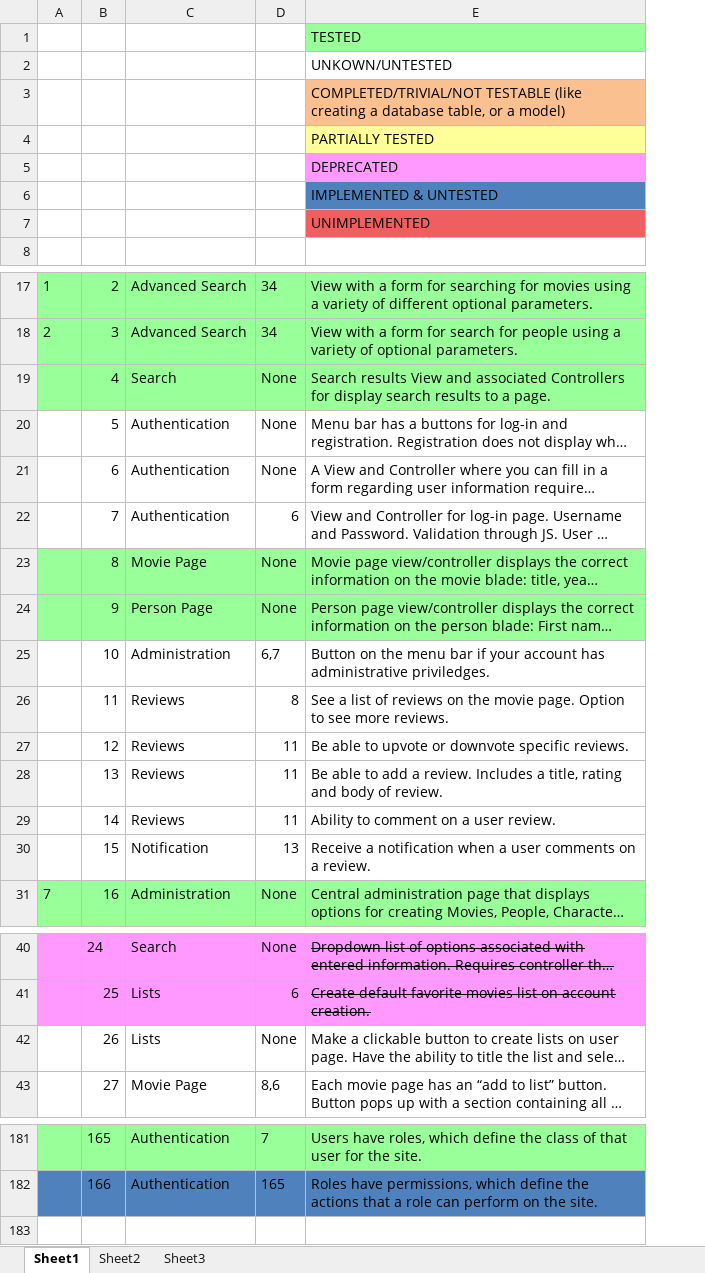
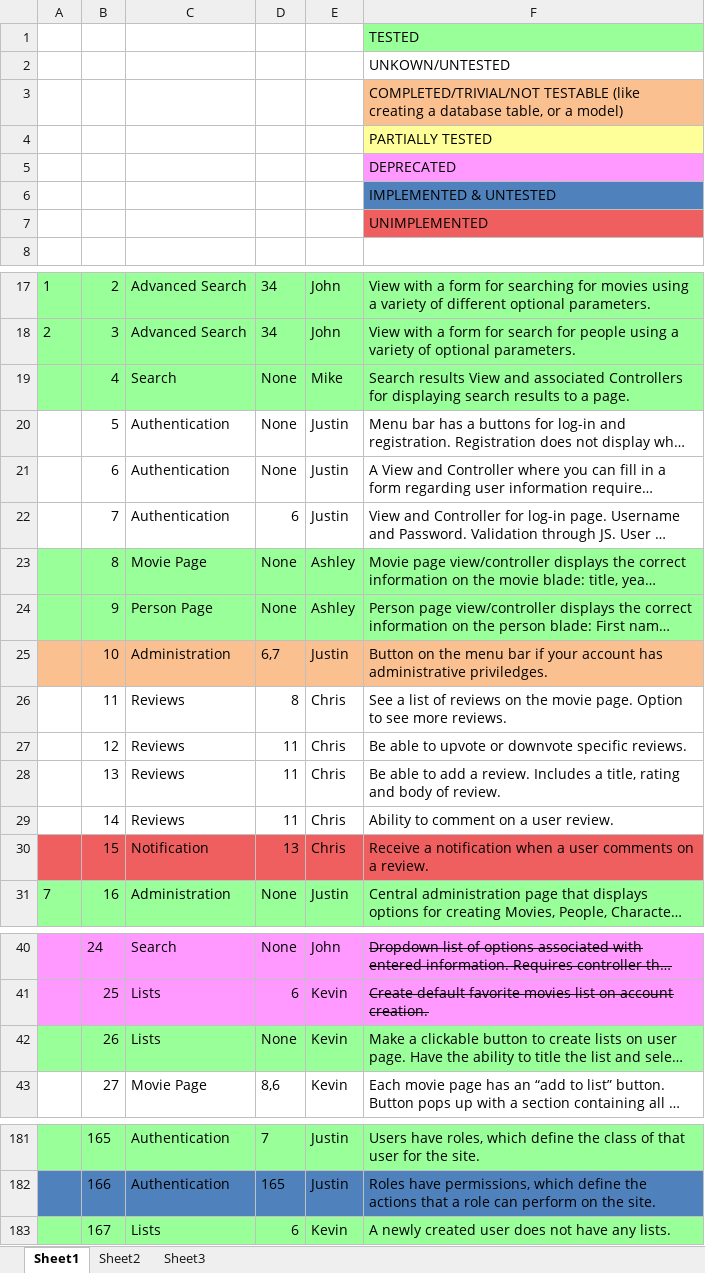
Before and after one commit to jlug331221/MovieDbPublic, an Excel workbook: functional_reqs.xlsx, sheet Sheet1, drawn as a sheet; only a part is shown, gaps mark what is left out; long unchanged cells end in …; values as stored, in another font and other column widths than the file's, no borders; addresses are those after the commit; the diff names each change by its address in the sheet, - before the commit and + after, or states it on an @@ line.

```diff
--- a/functional_reqs.xlsx (sheet Sheet1)
+++ b/functional_reqs.xlsx (sheet Sheet1)
+column E, rows 17-31: John | John | Mike | Justin | Justin | Justin | Ashley | Ashley | Justin | Chris | Chris | Chris | Chris | Chris | Justin; rows 40-43: John | Kevin | Kevin | Kevin; rows 181-182: Justin | Justin
-F19: …Controllers for display search results…
+F19: …Controllers for displaying search results…
-A25:D25 fill: none
+A25:D25 fill: #FAC090
-F25 fill: none
+F25 fill: #FAC090
-A30:D30 fill: none
+A30:D30 fill: #EF5F5F
-F30 fill: none
+F30 fill: #EF5F5F
-A42:D42 fill: none
+A42:D42 fill: #99FF99
-F42 fill: none
+F42 fill: #99FF99
+row 183:  | 167 | Lists | 6 | Kevin | A newly created user does not have any lists.
```
Also changed, not shown: 6 other files.
